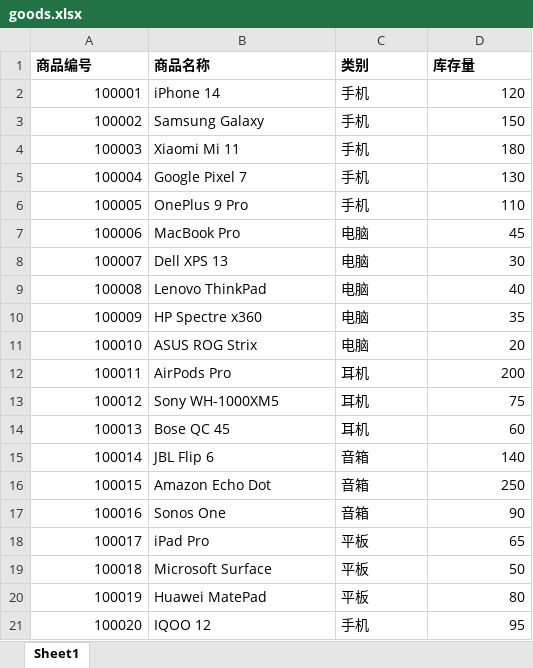
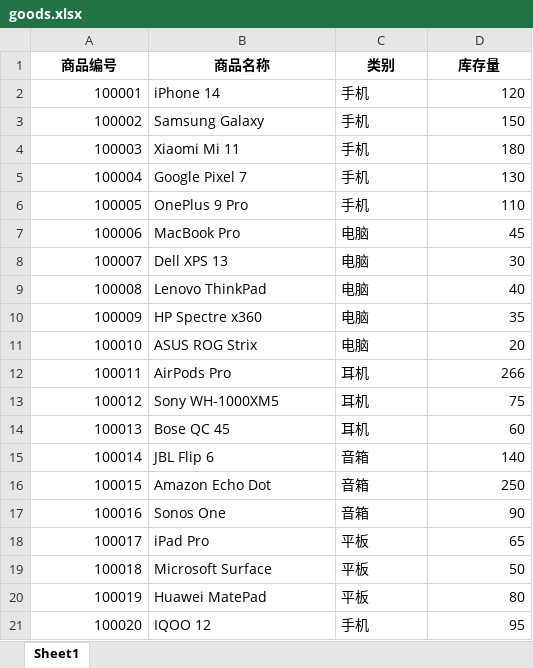
Before and after one commit to Charles-T-T/Database-Intro, an Excel workbook: labs/lab1/data/goods.xlsx, sheet Sheet1, drawn as a sheet; values as stored, in another font and other column widths than the file's, no borders; the diff names each change by its address in the sheet, - before the commit and + after, or states it on an @@ line.

```diff
--- a/labs/lab1/data/goods.xlsx (sheet Sheet1)
+++ b/labs/lab1/data/goods.xlsx (sheet Sheet1)
-A1:D1 alignment: left
+A1:D1 alignment: center
-D12 (库存量): 200
+D12 (库存量): 266
```
Also changed, not shown: labs/lab1/data/new_stock.xlsx, 1 other file.
